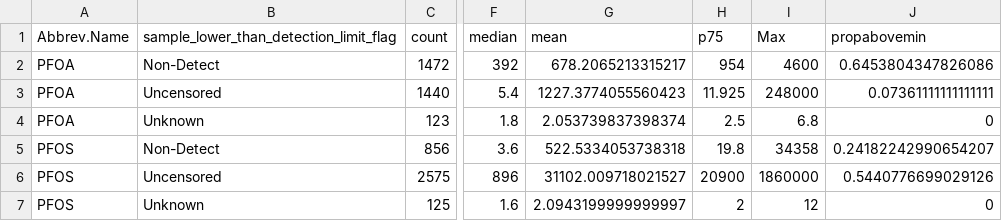
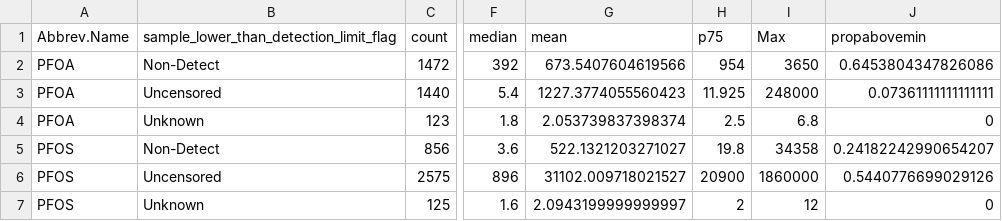
Before and after one commit to eam-group/USEPA-Data-Discovery-Tool-PFAS, a CSV file: output/data_summary_surfacewater_exceed.csv, drawn as a sheet; only a part is shown, gaps mark what is left out; the diff names each change by its address in the sheet, - before the commit and + after, or states it on an @@ line.

```diff
--- a/output/data_summary_surfacewater_exceed.csv
+++ b/output/data_summary_surfacewater_exceed.csv
-G2 (mean): 678.2065213315217
+G2 (mean): 673.5407604619566
-I2 (Max): 4600
+I2 (Max): 3650
-G5 (mean): 522.5334053738318
+G5 (mean): 522.1321203271027
```
Also changed, not shown: output/figures/data_summary.csv, 3 other files.
